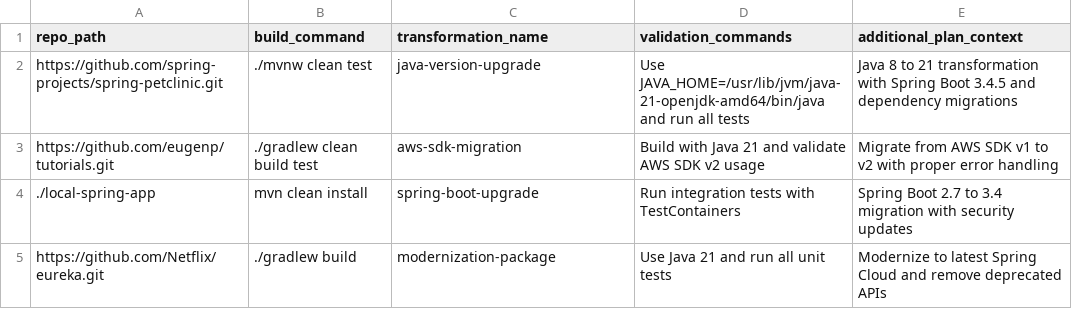
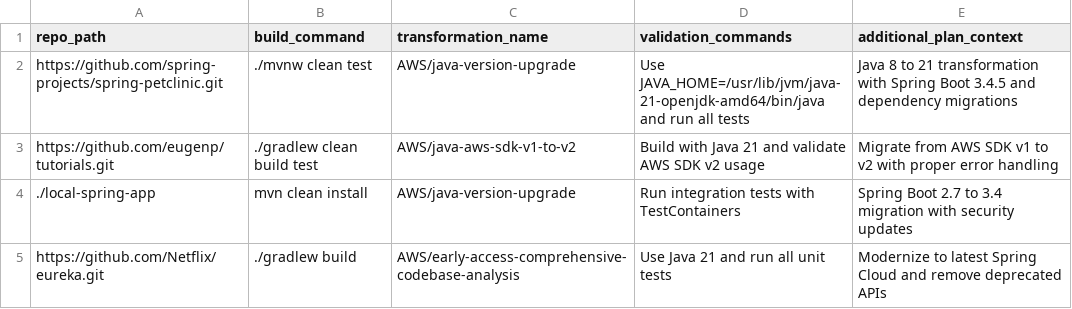
Before and after one commit to venuvasu/atxclibatch, a CSV file: sample-repos.csv, drawn as a sheet.

Commit message:
Update transformation names to use AWS/ prefix in sample-repos.csv

```diff
--- a/sample-repos.csv
+++ b/sample-repos.csv
@@ -1,5 +1,5 @@
 repo_path,build_command,transformation_name,validation_commands,additional_plan_context
-https://github.com/spring-projects/spring-petclinic.git,./mvnw clean test,java-version-upgrade,"Use JAVA_HOME=/usr/lib/jvm/java-21-openjdk-amd64/bin/java and run all tests","Java 8 to 21 transformation with Spring Boot 3.4.5 and dependency migrations"
-https://github.com/eugenp/tutorials.git,./gradlew clean build test,aws-sdk-migration,"Build with Java 21 and validate AWS SDK v2 usage","Migrate from AWS SDK v1 to v2 with proper error handling"
-./local-spring-app,mvn clean install,spring-boot-upgrade,"Run integration tests with TestContainers","Spring Boot 2.7 to 3.4 migration with security updates"
-https://github.com/Netflix/eureka.git,./gradlew build,modernization-package,"Use Java 21 and run all unit tests","Modernize to latest Spring Cloud and remove deprecated APIs"
+https://github.com/spring-projects/spring-petclinic.git,./mvnw clean test,AWS/java-version-upgrade,"Use JAVA_HOME=/usr/lib/jvm/java-21-openjdk-amd64/bin/java and run all tests","Java 8 to 21 transformation with Spring Boot 3.4.5 and dependency migrations"
+https://github.com/eugenp/tutorials.git,./gradlew clean build test,AWS/java-aws-sdk-v1-to-v2,"Build with Java 21 and validate AWS SDK v2 usage","Migrate from AWS SDK v1 to v2 with proper error handling"
+./local-spring-app,mvn clean install,AWS/java-version-upgrade,"Run integration tests with TestContainers","Spring Boot 2.7 to 3.4 migration with security updates"
+https://github.com/Netflix/eureka.git,./gradlew build,AWS/early-access-comprehensive-codebase-analysis,"Use Java 21 and run all unit tests","Modernize to latest Spring Cloud and remove deprecated APIs"
```
